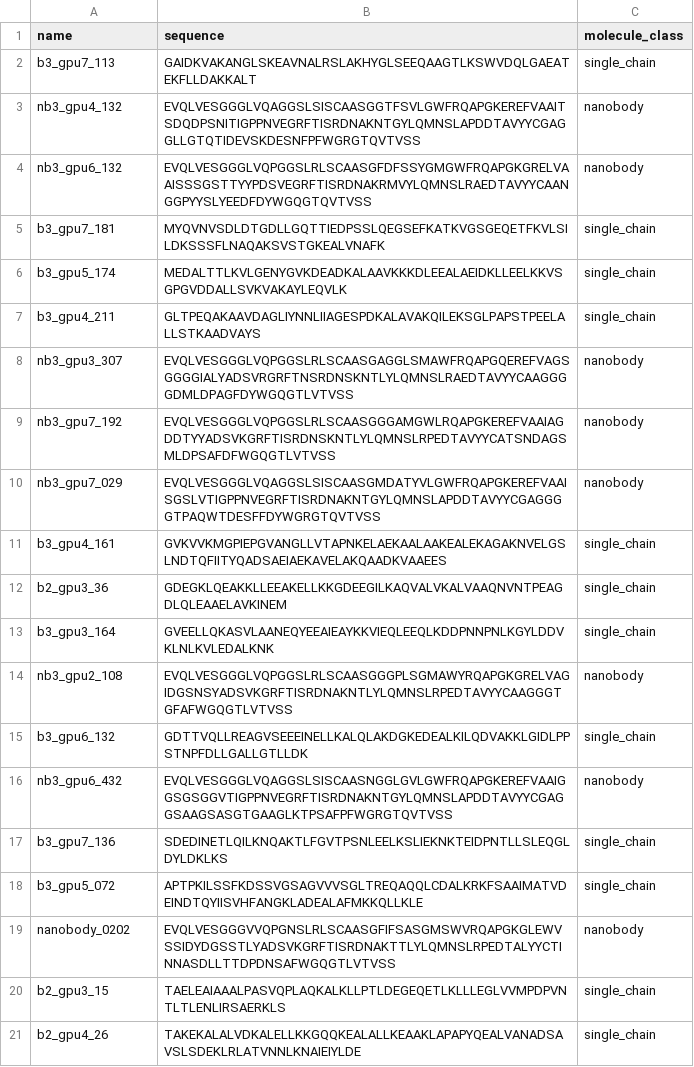
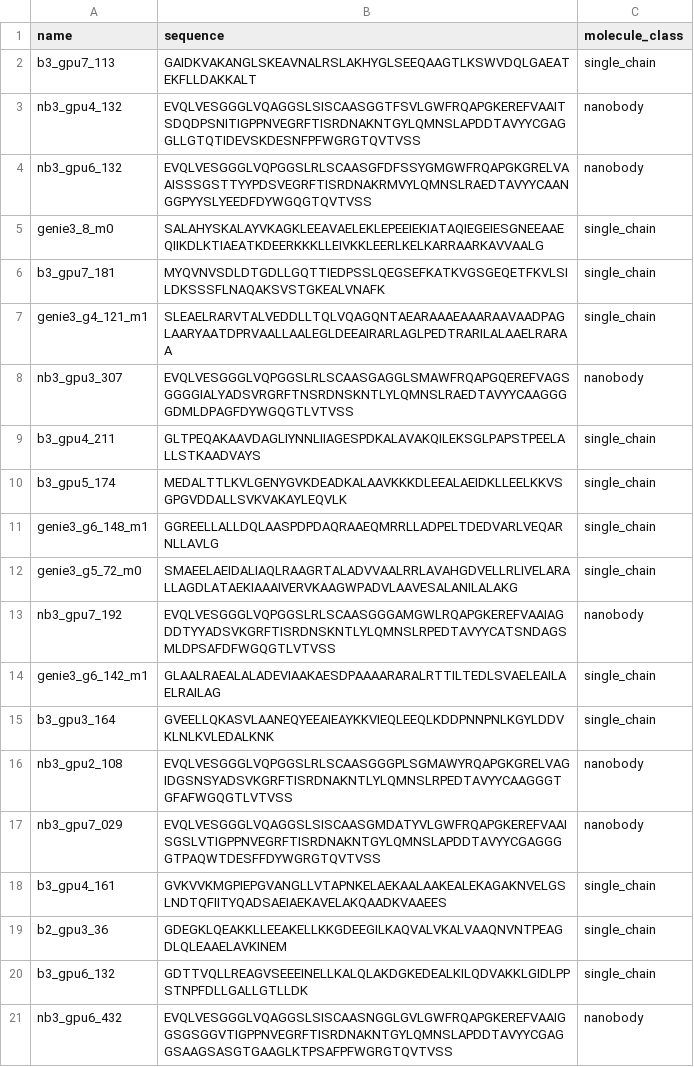
Before and after one commit to Vijayavallabh/anthropic-adaptyv-2026-pmhc, a CSV file: runs/submission.csv, drawn as a sheet; removed rows and columns are numbered as before the commit, all else as after; the diff names each change by its address in the sheet, - before the commit and + after, or states it on an @@ line.

```diff
--- a/runs/submission.csv
+++ b/runs/submission.csv
+row 5: genie3_8_m0 | SALAHYSKALAYVKAGKLEEAVAELEKLEPEEIEKIATAQIEGEIESGNEEAAEQIIKDLKTIAEATKDEERKKKLLEIVKKLEERLKELKARRAARKAVVAALG | single_chain
+row 7: genie3_g4_121_m1 | SLEAELRARVTALVEDDLLTQLVQAGQNTAEARAAAEAAARAAVAADPAGLAARYAATDPRVAALLAALEGLDEEAIRARLAGLPEDTRARILALAAELRARAA | single_chain
+row 9: b3_gpu4_211 | GLTPEQAKAAVDAGLIYNNLIIAGESPDKALAVAKQILEKSGLPAPSTPEELALLSTKAADVAYS | single_chain
-A11 (name): b3_gpu4_211
+A11 (name): genie3_g6_148_m1
-B11 (sequence): GLTPEQAKAAVDAGLIYNNLIIAGESPDKALAVAKQILEKSGLPAPSTPEELALLSTKAADVAYS
+B11 (sequence): GGREELLALLDQLAASPDPDAQRAAEQMRRLLADPELTDEDVARLVEQARNLLAVLG
+row 12: genie3_g5_72_m0 | SMAEELAEIDALIAQLRAAGRTALADVVAALRRLAVAHGDVELLRLIVELARALLAGDLATAEKIAAAIVERVKAAGWPADVLAAVESALANILALAKG | single_chain
+row 14: genie3_g6_142_m1 | GLAALRAEALALADEVIAAKAESDPAAAARARALRTTILTEDLSVAELEAILAELRAILAG | single_chain
@@ row 13 moved to row 15: b3_gpu3_164 @@
@@ row 14 moved to row 16: nb3_gpu2_108 @@
-row 17: b3_gpu7_136 | SDEDINETLQILKNQAKTLFGVTPSNLEELKSLIEKNKTEIDPNTLLSLEQGLDYLDKLKS | single_chain
-row 18: b3_gpu5_072 | APTPKILSSFKDSSVGSAGVVVSGLTREQAQQLCDALKRKFSAAIMATVDEINDTQYIISVHFANGKLADEALAFMKKQLLKLE | single_chain
-row 19: nanobody_0202 | EVQLVESGGGVVQPGNSLRLSCAASGFIFSASGMSWVRQAPGKGLEWVSSIDYDGSSTLYADSVKGRFTISRDNAKTTLYLQMNSLRPEDTALYYCTINNASDLLTTDPDNSAFWGQGTLVTVSS | nanobody
-row 20: b2_gpu3_15 | TAELEAIAAALPASVQPLAQKALKLLPTLDEGEQETLKLLLEGLVVMPDPVNTLTLENLIRSAERKLS | single_chain
-row 21: b2_gpu4_26 | TAKEKALALVDKALELLKKGQQKEALALLKEAAKLAPAPYQEALVANADSAVSLSDEKLRLATVNNLKNAIEIYLDE | single_chain
```
Also changed, not shown: runs/submission_screens.csv, 20 other files.
